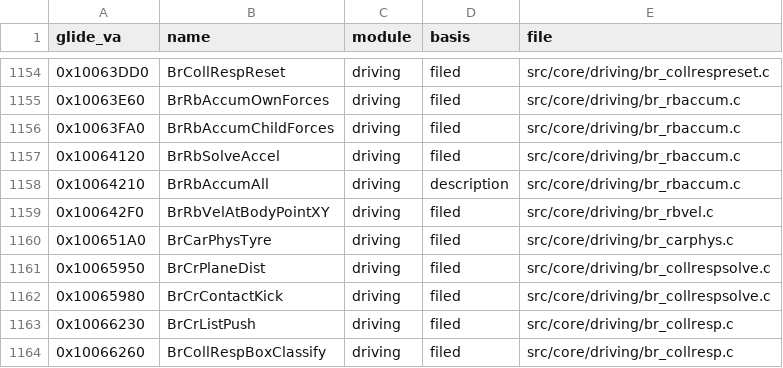
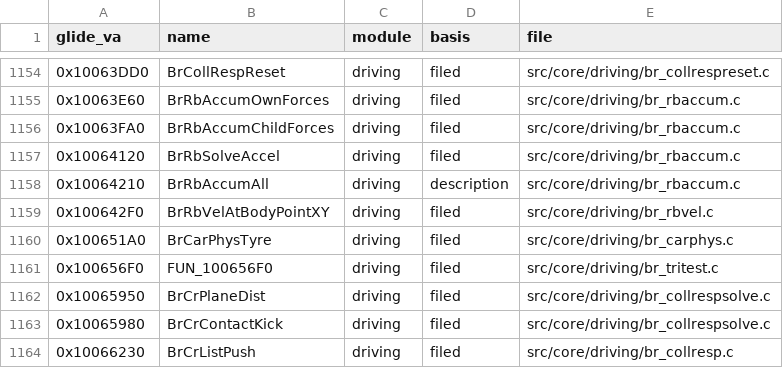
Before and after one commit to jeff-strutb/brally, a CSV file: config/filing.csv, drawn as a sheet; only a part is shown, gaps mark what is left out; the shorter side is filled out with more unchanged rows.

```diff
--- a/config/filing.csv
+++ b/config/filing.csv
@@ -1160,2 +1160,3 @@ glide_va,name,module,basis,file
 0x100651A0,BrCarPhysTyre,driving,filed,src/core/driving/br_carphys.c
+0x100656F0,FUN_100656F0,driving,filed,src/core/driving/br_tritest.c
 0x10065950,BrCrPlaneDist,driving,filed,src/core/driving/br_collrespsolve.c
```
Also changed, not shown: 1 other file.
